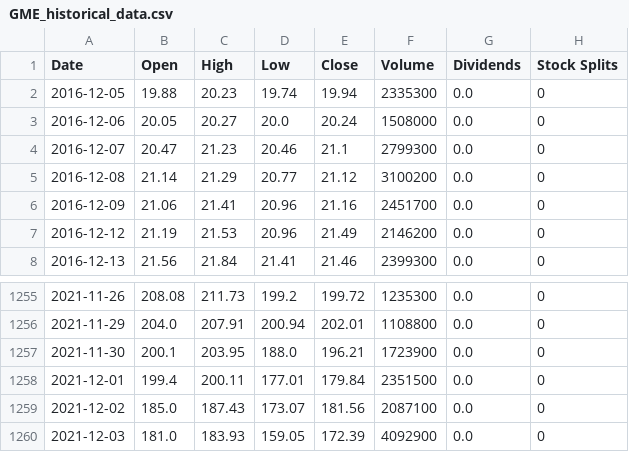
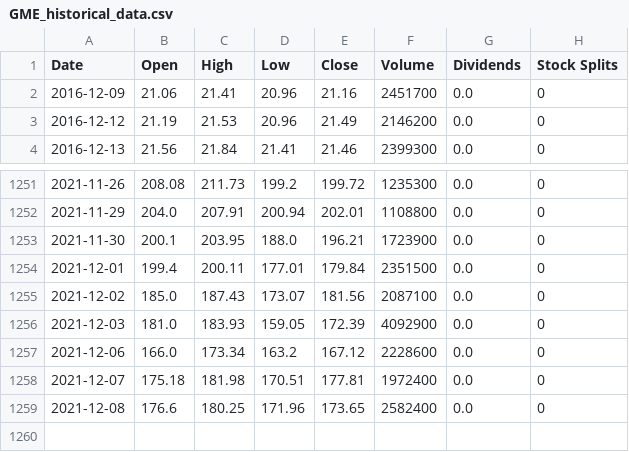
Before and after one commit to bwrob/short_returns_predict, a CSV file: GME_historical_data.csv, drawn as a sheet; only a part is shown, gaps mark what is left out; removed rows and columns are numbered as before the commit, all else as after; the diff names each change by its address in the sheet, - before the commit and + after, or states it on an @@ line.

```diff
--- a/GME_historical_data.csv
+++ b/GME_historical_data.csv
-row 2: 2016-12-05 | 19.88 | 20.23 | 19.74 | 19.94 | 2335300 | 0.0 | 0
-row 3: 2016-12-06 | 20.05 | 20.27 | 20.0 | 20.24 | 1508000 | 0.0 | 0
-row 4: 2016-12-07 | 20.47 | 21.23 | 20.46 | 21.1 | 2799300 | 0.0 | 0
-row 5: 2016-12-08 | 21.14 | 21.29 | 20.77 | 21.12 | 3100200 | 0.0 | 0
+row 1257: 2021-12-06 | 166.0 | 173.34 | 163.2 | 167.12 | 2228600 | 0.0 | 0
+row 1258: 2021-12-07 | 175.18 | 181.98 | 170.51 | 177.81 | 1972400 | 0.0 | 0
+row 1259: 2021-12-08 | 176.6 | 180.25 | 171.96 | 173.65 | 2582400 | 0.0 | 0
```
Also changed, not shown: 6 other files.
